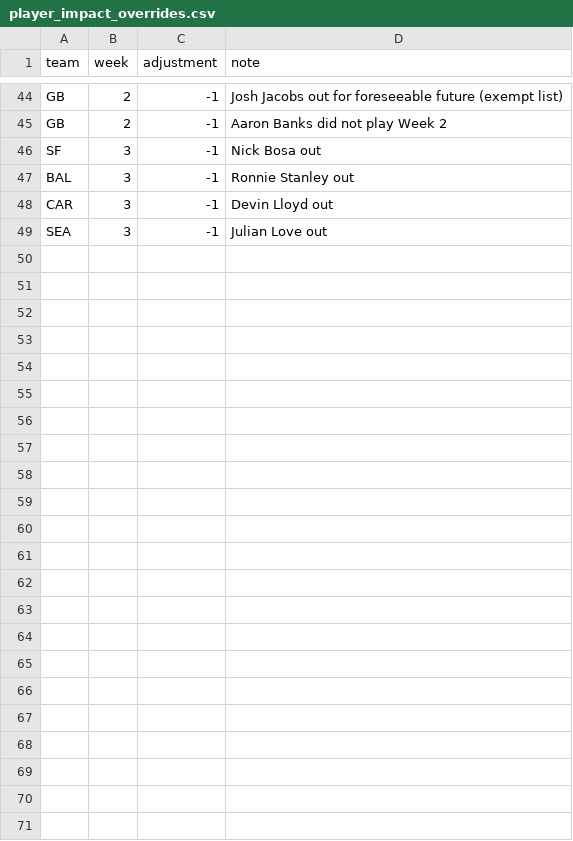
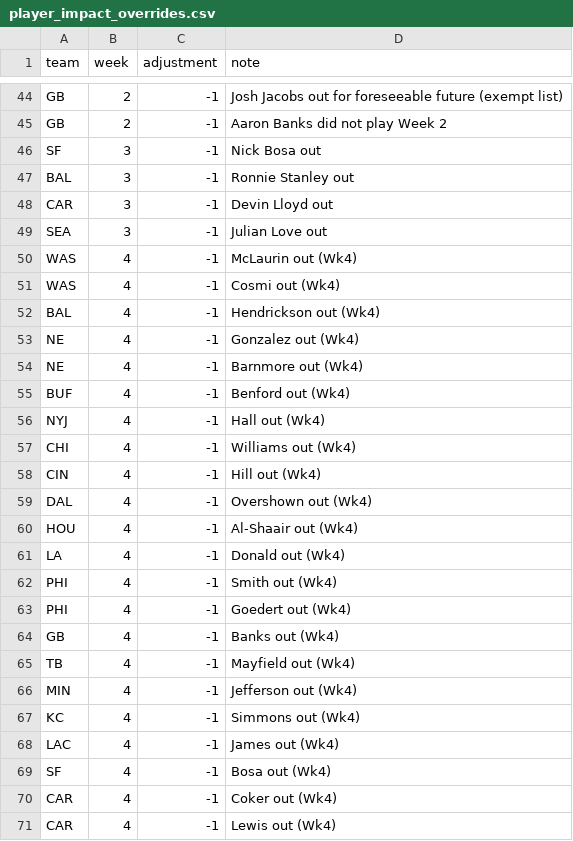
Before and after one commit to stevendemelo91-hub/nfl-slate, a CSV file: player_impact_overrides.csv, drawn as a sheet; only a part is shown, gaps mark what is left out; the diff names each change by its address in the sheet, - before the commit and + after, or states it on an @@ line.

```diff
--- a/player_impact_overrides.csv
+++ b/player_impact_overrides.csv
+row 50: WAS | 4 | -1 | McLaurin out (Wk4)
+row 51: WAS | 4 | -1 | Cosmi out (Wk4)
+row 52: BAL | 4 | -1 | Hendrickson out (Wk4)
+row 53: NE | 4 | -1 | Gonzalez out (Wk4)
+row 54: NE | 4 | -1 | Barnmore out (Wk4)
+row 55: BUF | 4 | -1 | Benford out (Wk4)
+row 56: NYJ | 4 | -1 | Hall out (Wk4)
+row 57: CHI | 4 | -1 | Williams out (Wk4)
+row 58: CIN | 4 | -1 | Hill out (Wk4)
+row 59: DAL | 4 | -1 | Overshown out (Wk4)
+row 60: HOU | 4 | -1 | Al-Shaair out (Wk4)
+row 61: LA | 4 | -1 | Donald out (Wk4)
+row 62: PHI | 4 | -1 | Smith out (Wk4)
+row 63: PHI | 4 | -1 | Goedert out (Wk4)
+row 64: GB | 4 | -1 | Banks out (Wk4)
+row 65: TB | 4 | -1 | Mayfield out (Wk4)
+row 66: MIN | 4 | -1 | Jefferson out (Wk4)
+row 67: KC | 4 | -1 | Simmons out (Wk4)
+row 68: LAC | 4 | -1 | James out (Wk4)
+row 69: SF | 4 | -1 | Bosa out (Wk4)
+row 70: CAR | 4 | -1 | Coker out (Wk4)
+row 71: CAR | 4 | -1 | Lewis out (Wk4)
```
Also changed, not shown: pool_results_history.csv, 1 other file.
